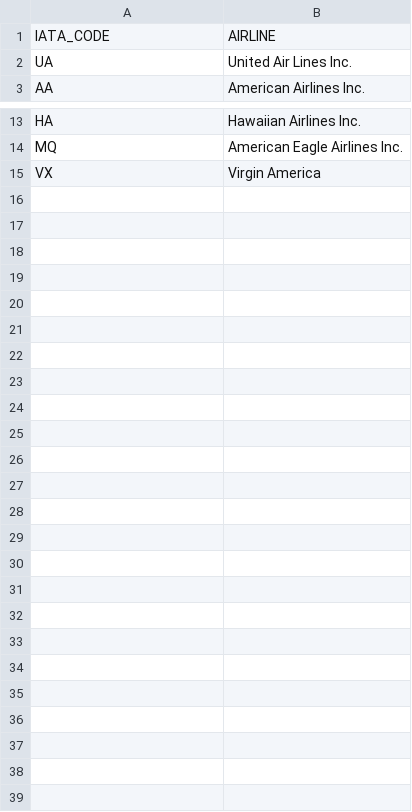
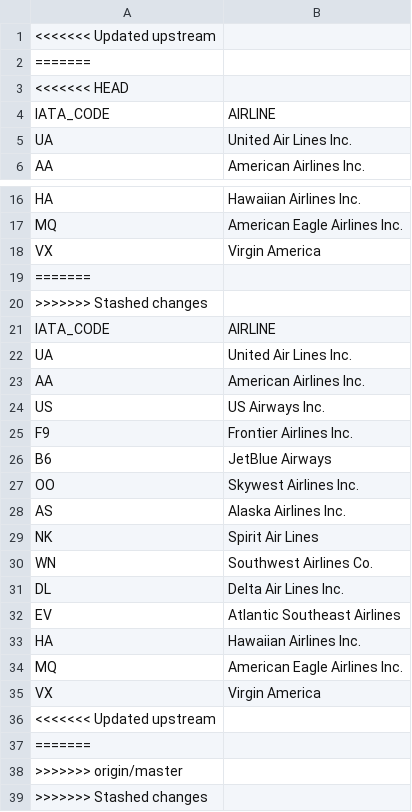
Before and after one commit to Siqidai27/data-viz-navigation, a CSV file: data/airlines.csv, drawn as a sheet; only a part is shown, gaps mark what is left out; the diff names each change by its address in the sheet, - before the commit and + after, or states it on an @@ line.

Commit message:
Merge remote-tracking branch 'origin/master'
# Conflicts:
#	data/airlines.csv

```diff
--- a/data/airlines.csv
+++ b/data/airlines.csv
+row 1: <<<<<<< Updated upstream
+row 2: =======
+row 3: <<<<<<< HEAD
+row 19: =======
+row 20: >>>>>>> Stashed changes
+row 21: IATA_CODE | AIRLINE
+row 22: UA | United Air Lines Inc.
+row 23: AA | American Airlines Inc.
+row 24: US | US Airways Inc.
+row 25: F9 | Frontier Airlines Inc.
+row 26: B6 | JetBlue Airways
+row 27: OO | Skywest Airlines Inc.
+row 28: AS | Alaska Airlines Inc.
+row 29: NK | Spirit Air Lines
+row 30: WN | Southwest Airlines Co.
+row 31: DL | Delta Air Lines Inc.
+row 32: EV | Atlantic Southeast Airlines
+row 33: HA | Hawaiian Airlines Inc.
+row 34: MQ | American Eagle Airlines Inc.
+row 35: VX | Virgin America
+row 36: <<<<<<< Updated upstream
+row 37: =======
+row 38: >>>>>>> origin/master
+row 39: >>>>>>> Stashed changes
```
Also changed, not shown: 1 other file.
